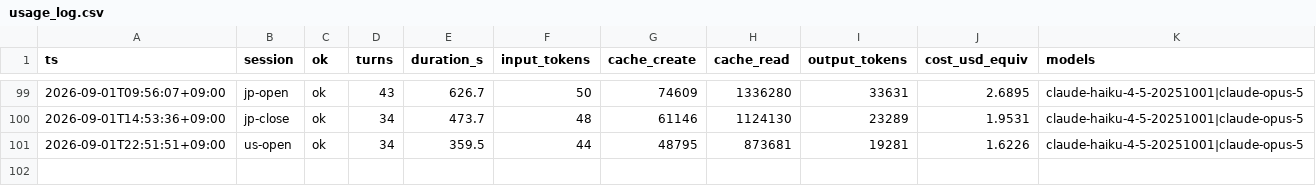
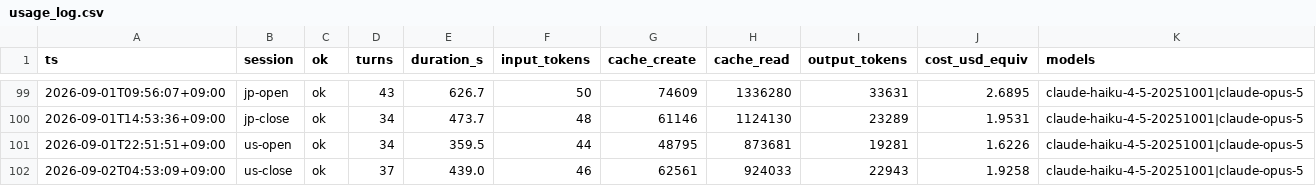
Before and after one commit to katsudon1cho/kabusim, a CSV file: usage_log.csv, drawn as a sheet; only a part is shown, gaps mark what is left out.

```diff
--- a/usage_log.csv
+++ b/usage_log.csv
@@ -101 +101,2 @@ ts,session,ok,turns,duration_s,input_tokens,cache_create,cache_read,output_token
 2026-09-01T22:51:51+09:00,us-open,ok,34,359.5,44,48795,873681,19281,1.6226,claude-haiku-4-5-20251001|claude-opus-5
+2026-09-02T04:53:09+09:00,us-close,ok,37,439.0,46,62561,924033,22943,1.9258,claude-haiku-4-5-20251001|claude-opus-5
```
Also changed, not shown: 1 other file.
